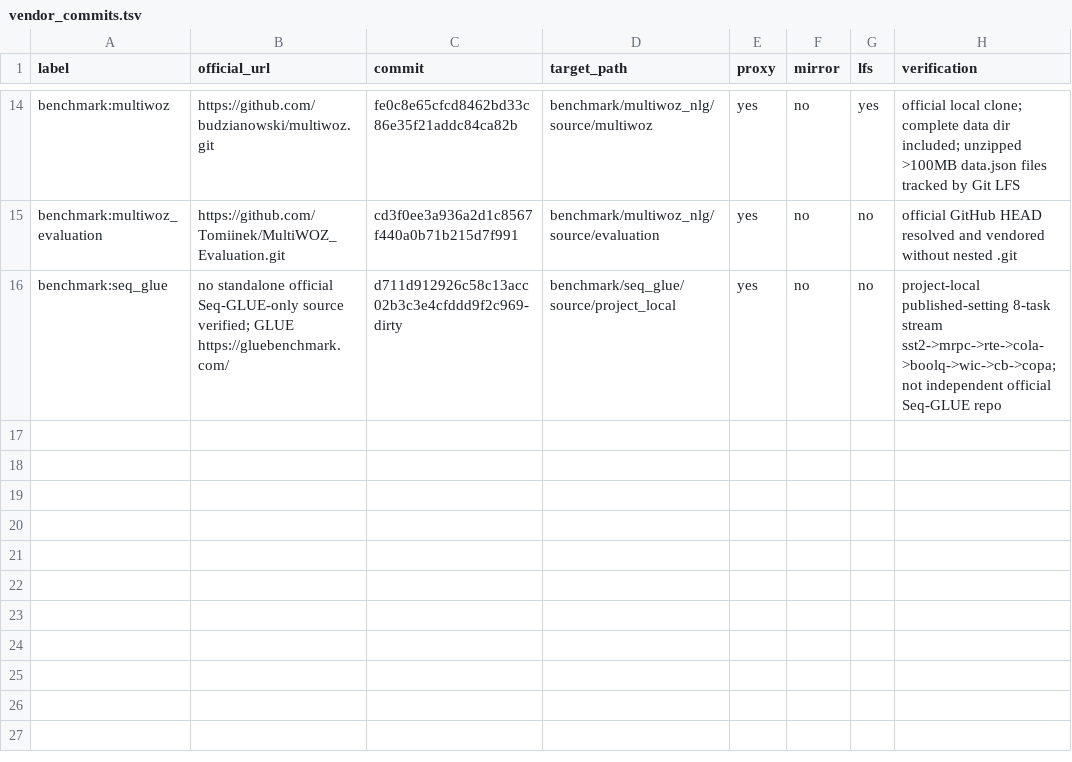
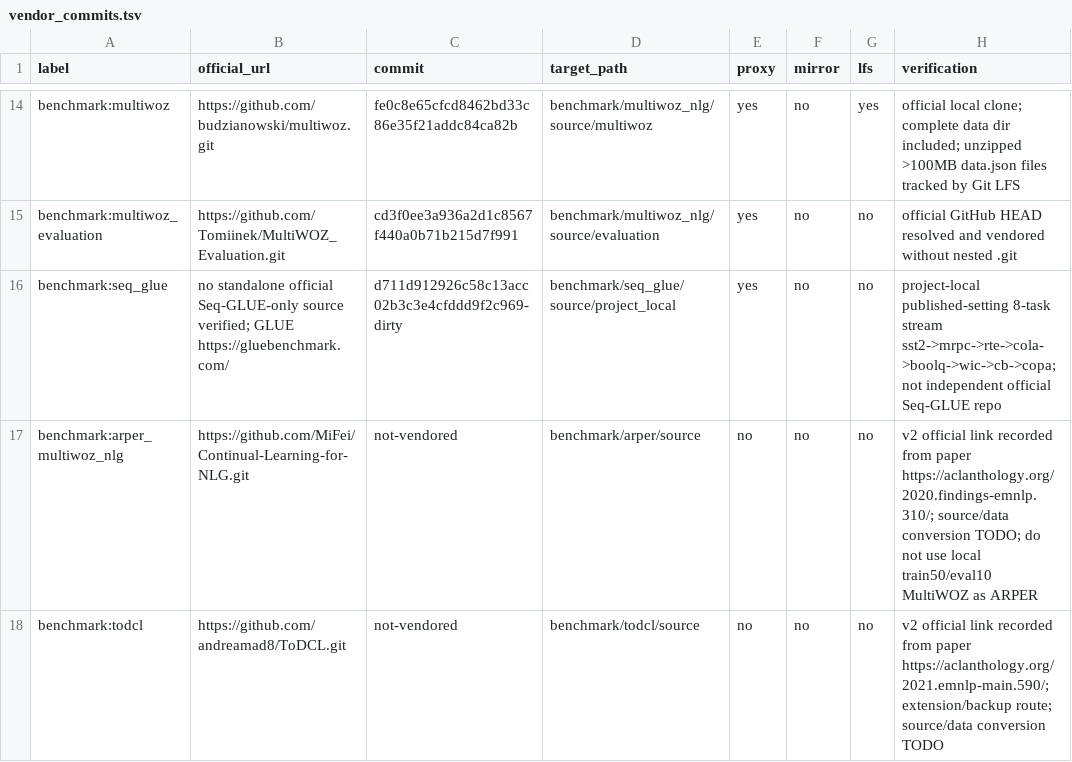
Before and after one commit to SelinaMai-source/Lora-Baselines, a TSV file: docs/vendor_commits.tsv, drawn as a sheet; only a part is shown, gaps mark what is left out.

```diff
--- a/docs/vendor_commits.tsv
+++ b/docs/vendor_commits.tsv
@@ -16 +16,3 @@ benchmark:multiwoz_evaluation	https://github.com/Tomiinek/MultiWOZ_Evaluation.gi
 benchmark:seq_glue	no standalone official Seq-GLUE-only source verified; GLUE https://gluebenchmark.com/	d711d912926c58c13acc02b3c3e4cfddd9f2c969-dirty	benchmark/seq_glue/source/project_local	yes	no	no	project-local published-setting 8-task stream sst2->mrpc->rte->cola->boolq->wic->cb->copa; not independent official Seq-GLUE repo
+benchmark:arper_multiwoz_nlg	https://github.com/MiFei/Continual-Learning-for-NLG.git	not-vendored	benchmark/arper/source	no	no	no	v2 official link recorded from paper https://aclanthology.org/2020.findings-emnlp.310/; source/data conversion TODO; do not use local train50/eval10 MultiWOZ as ARPER
+benchmark:todcl	https://github.com/andreamad8/ToDCL.git	not-vendored	benchmark/todcl/source	no	no	no	v2 official link recorded from paper https://aclanthology.org/2021.emnlp-main.590/; extension/backup route; source/data conversion TODO
```
Also changed, not shown: 27 other files.
